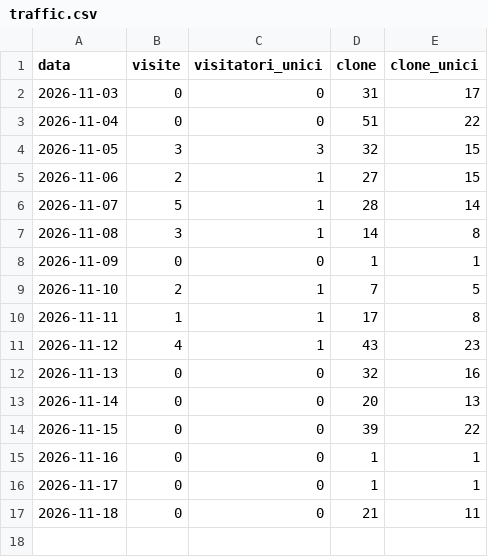
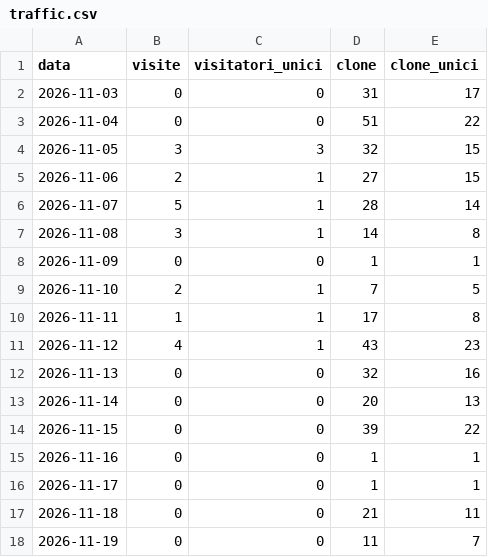
Before and after one commit to corbolma/CorbolIp, a CSV file: traffic.csv, drawn as a sheet.

```diff
--- a/traffic.csv
+++ b/traffic.csv
@@ -17 +17,2 @@ data,visite,visitatori_unici,clone,clone_unici
 2026-11-18,0,0,21,11
+2026-11-19,0,0,11,7
```
Also changed, not shown: downloads.csv, 1 other file.
